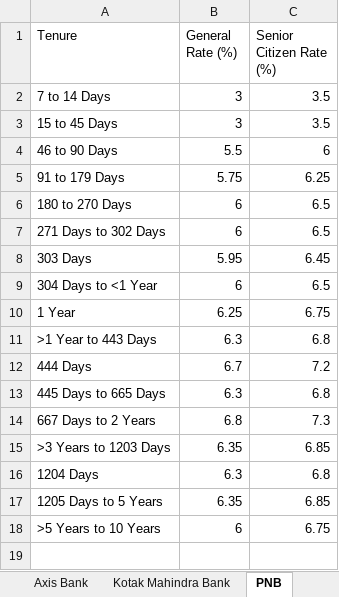
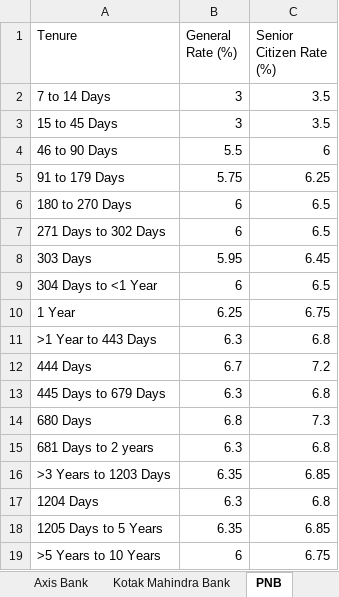
Before and after one commit to yashrao2607/web-scrape, an Excel workbook: output/FD_Rates.xlsx, sheet PNB, drawn as a sheet; values as stored, in another font and other column widths than the file's, no borders; the diff names each change by its address in the sheet, - before the commit and + after, or states it on an @@ line.

Commit message:
Update FD_Rates.xlsx [skip ci]

```diff
--- a/output/FD_Rates.xlsx (sheet PNB)
+++ b/output/FD_Rates.xlsx (sheet PNB)
-A13 (Tenure): 445 Days to 665 Days
+A13 (Tenure): 445 Days to 679 Days
-A14 (Tenure): 667 Days to 2 Years
+A14 (Tenure): 680 Days
+row 15: 681 Days to 2 years | 6.3 | 6.8
```
